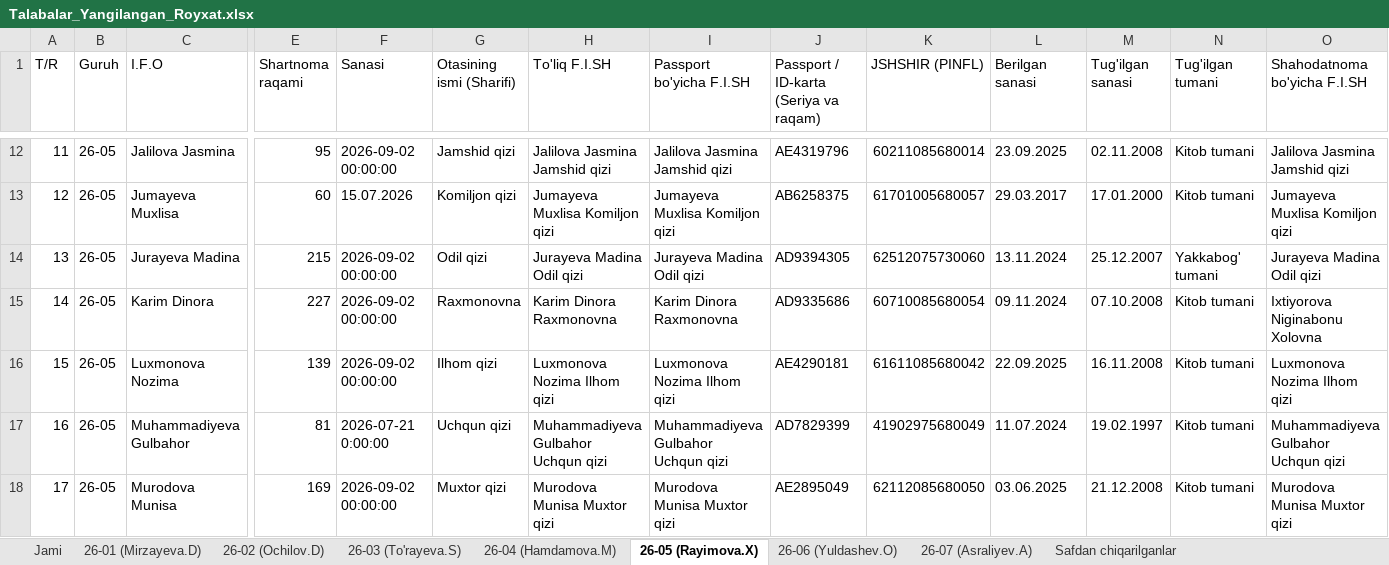
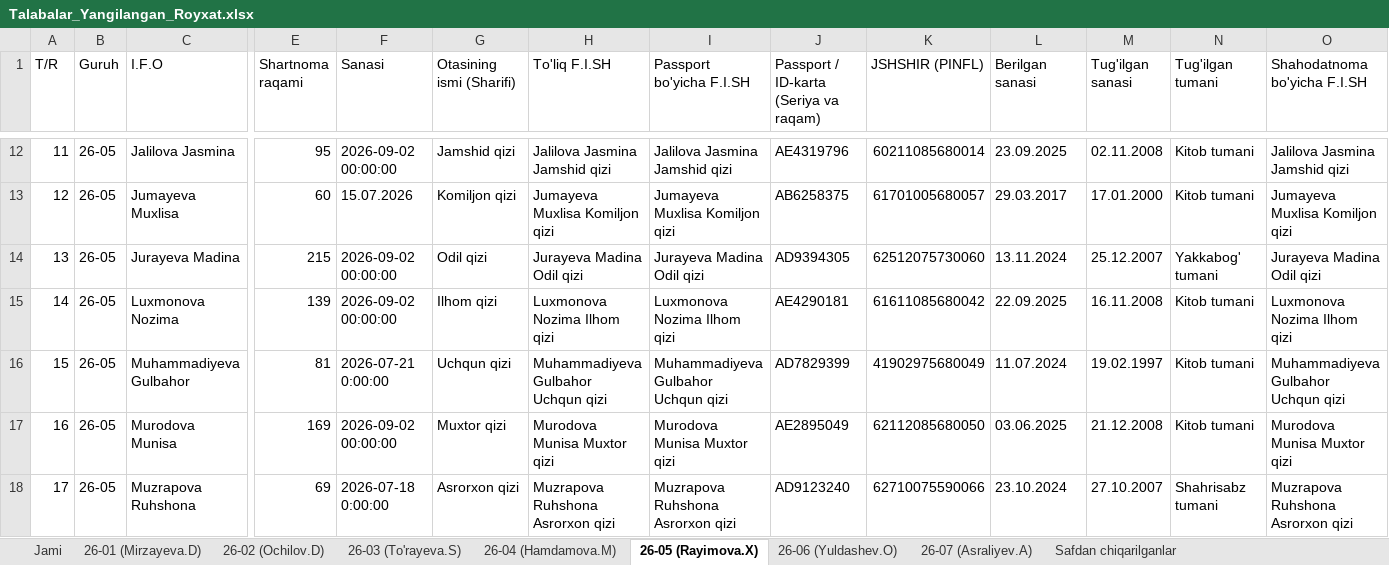
Before and after one commit to ozodbeknapasov007-dotcom/talabalar-jadvali, an Excel workbook: qayta_tekshiruv/Talabalar_Yangilangan_Royxat.xlsx, sheet 26-05 (Rayimova.X), drawn as a sheet; only a part is shown, gaps mark what is left out; the shorter side is filled out with more unchanged rows; values as stored, in another font and other column widths than the file's, no cell formats; removed rows and columns are numbered as before the commit, all else as after; rows hold the shown columns only; the diff names each change by its address in the sheet, - before the commit and + after, or states it on an @@ line.

Commit message:
Auto: talaba ma'lumotlari yangilandi (2026-09-24 09:42:38)

```diff
--- a/qayta_tekshiruv/Talabalar_Yangilangan_Royxat.xlsx (sheet 26-05 (Rayimova.X))
+++ b/qayta_tekshiruv/Talabalar_Yangilangan_Royxat.xlsx (sheet 26-05 (Rayimova.X))
-row 15: 14 | 26-05 | Karim Dinora | 227 | 2026-09-02 00:00:00 | Raxmonovna | Karim Dinora Raxmonovna | Karim Dinora Raxmonovna | AD9335686 | 60710085680054 | 09.11.2024 | 07.10.2008 | Kitob tumani | Ixtiyorova Niginabonu Xolovna
@@ column A (T/R) renumbered from row 15 down @@
```
Also changed, not shown: sheet Jami, cell formats, Talabalar_Toliq_Royxati.xlsx, Talabalar_Yangilangan_Royxat.xlsx, 8 other files.
